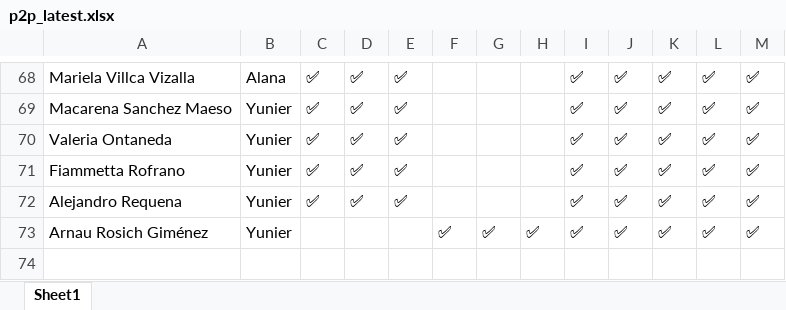
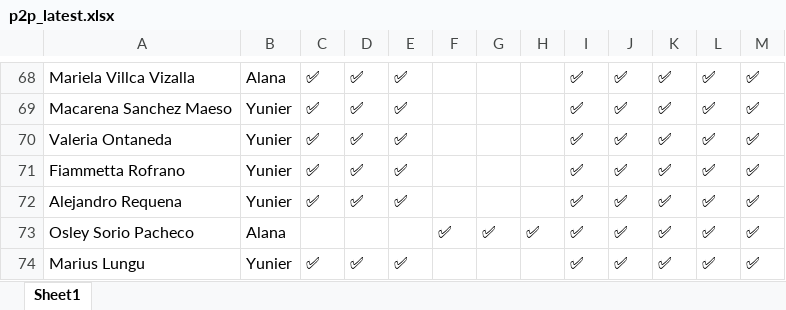
Before and after one commit to alanaolivieri/P2P-ITA, an Excel workbook: data/p2p_latest.xlsx, sheet Sheet1, drawn as a sheet; only a part is shown, gaps mark what is left out; values as stored, in another font and other column widths than the file's, no borders; the diff covers the shown part only; the diff names each change by its address in the sheet, - before the commit and + after, or states it on an @@ line.

```diff
--- a/data/p2p_latest.xlsx (sheet Sheet1)
+++ b/data/p2p_latest.xlsx (sheet Sheet1)
-A73: Arnau Rosich Giménez
+A73: Osley Sorio Pacheco
-B73: Yunier
+B73: Alana
@@ row 67 moved to row 74: Marius Lungu @@
```
Also changed, not shown: 11 added rows, 10 removed rows, 27 moved rows and 6 edited cells elsewhere in this sheet, data/actividades.xlsx.
